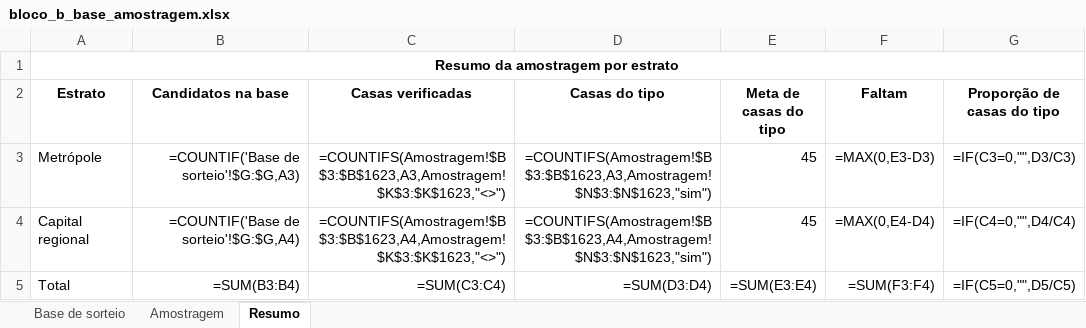
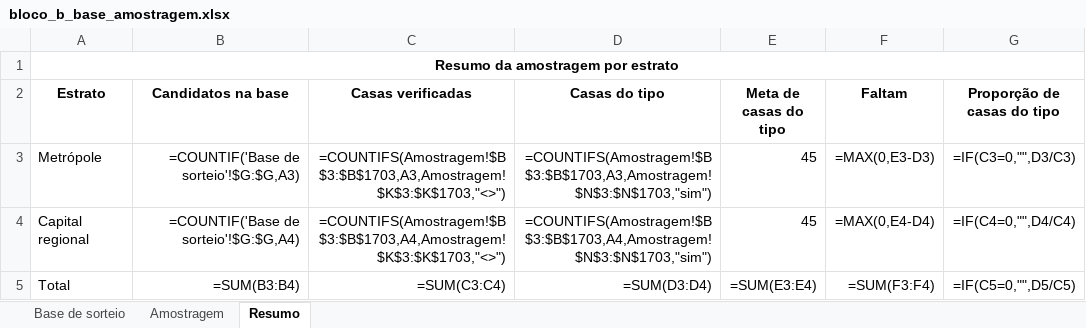
Before and after one commit to eusouopeu/luderia-tcc, an Excel workbook: _data/processed/[A] Estabelecimentos e cardapios/bloco_b_base_amostragem.xlsx, sheet Resumo, drawn as a sheet; values as stored, in another font and other column widths than the file's, no borders; formulas without a stored value are shown as written; the diff names each change by its address in the sheet, - before the commit and + after, or states it on an @@ line.

```diff
--- a/_data/processed/[A] Estabelecimentos e cardapios/bloco_b_base_amostragem.xlsx (sheet Resumo)
+++ b/_data/processed/[A] Estabelecimentos e cardapios/bloco_b_base_amostragem.xlsx (sheet Resumo)
-C3 (Casas verificadas): =COUNTIFS(Amostragem!$B$3:$B$1623,A3,Amostragem!$K$3:$K$1623,"<>")
+C3 (Casas verificadas): =COUNTIFS(Amostragem!$B$3:$B$1703,A3,Amostragem!$K$3:$K$1703,"<>")
-D3 (Casas do tipo): =COUNTIFS(Amostragem!$B$3:$B$1623,A3,Amostragem!$N$3:$N$1623,"sim")
+D3 (Casas do tipo): =COUNTIFS(Amostragem!$B$3:$B$1703,A3,Amostragem!$N$3:$N$1703,"sim")
-C4 (Casas verificadas): =COUNTIFS(Amostragem!$B$3:$B$1623,A4,Amostragem!$K$3:$K$1623,"<>")
+C4 (Casas verificadas): =COUNTIFS(Amostragem!$B$3:$B$1703,A4,Amostragem!$K$3:$K$1703,"<>")
-D4 (Casas do tipo): =COUNTIFS(Amostragem!$B$3:$B$1623,A4,Amostragem!$N$3:$N$1623,"sim")
+D4 (Casas do tipo): =COUNTIFS(Amostragem!$B$3:$B$1703,A4,Amostragem!$N$3:$N$1703,"sim")
```
Also changed, not shown: sheet Amostragem, sheet Base de sorteio, 12 other files.
